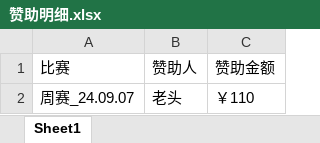
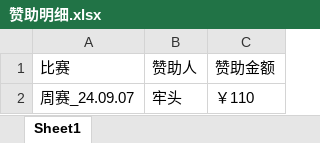
Before and after one commit to Fnrion/LIZI-CUP, an Excel workbook: 赞助明细/赞助明细.xlsx, sheet Sheet1, drawn as a sheet; values as stored, in another font and other column widths than the file's, no borders; the diff names each change by its address in the sheet, - before the commit and + after, or states it on an @@ line.

```diff
--- a/赞助明细/赞助明细.xlsx (sheet Sheet1)
+++ b/赞助明细/赞助明细.xlsx (sheet Sheet1)
-B2: 老头
+B2: 牢头
```
Also changed, not shown: 21 other files.
